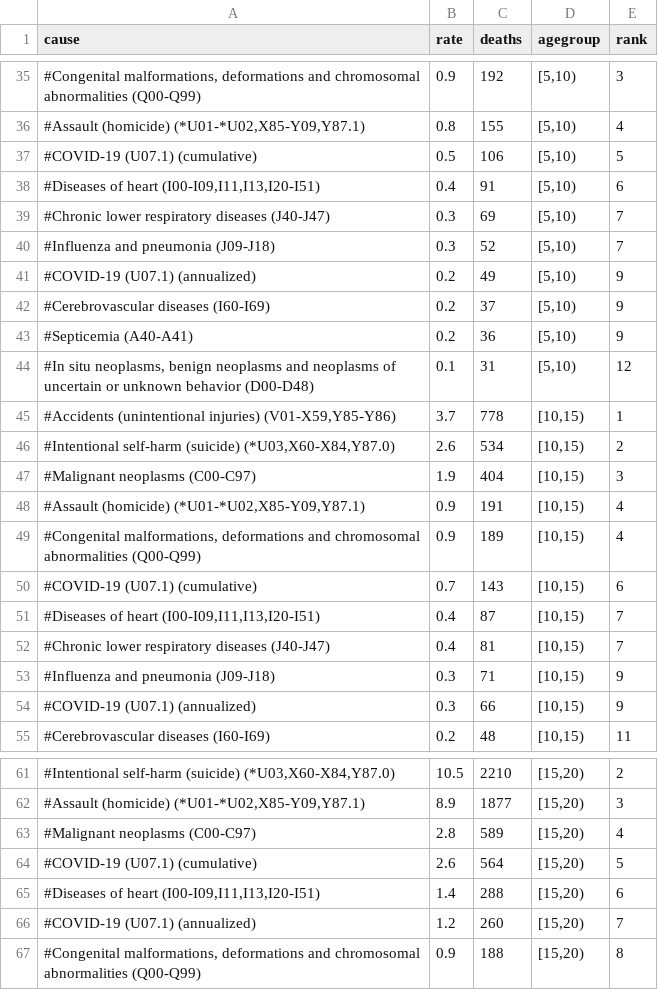
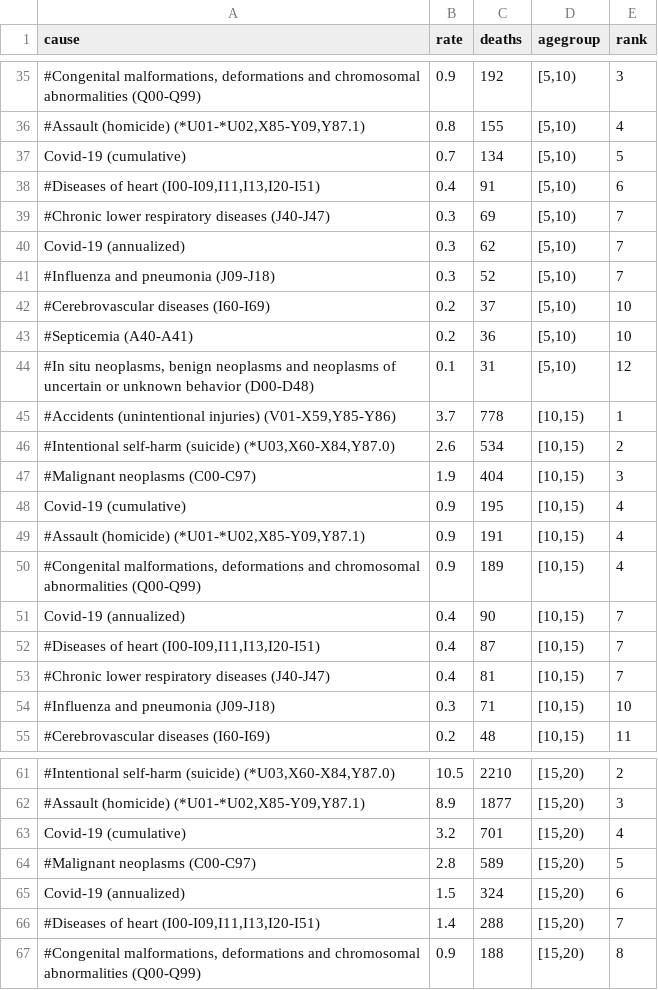
Before and after one commit to flaxter/covid19pediatric, a CSV file: results/WONDER-agegroups.csv, drawn as a sheet; only a part is shown, gaps mark what is left out; the diff covers the shown part only.

```diff
--- a/results/WONDER-agegroups.csv
+++ b/results/WONDER-agegroups.csv
@@ -36,9 +36,9 @@
 "#Assault (homicide) (*U01-*U02,X85-Y09,Y87.1)",0.8,155,"[5,10)",4
-"#COVID-19 (U07.1) (cumulative)",0.5,106,"[5,10)",5
+"Covid-19 (cumulative)",0.7,134,"[5,10)",5
 "#Diseases of heart (I00-I09,I11,I13,I20-I51)",0.4,91,"[5,10)",6
 "#Chronic lower respiratory diseases (J40-J47)",0.3,69,"[5,10)",7
+"Covid-19 (annualized)",0.3,62,"[5,10)",7
 "#Influenza and pneumonia (J09-J18)",0.3,52,"[5,10)",7
-"#COVID-19 (U07.1) (annualized)",0.2,49,"[5,10)",9
-"#Cerebrovascular diseases (I60-I69)",0.2,37,"[5,10)",9
-"#Septicemia (A40-A41)",0.2,36,"[5,10)",9
+"#Cerebrovascular diseases (I60-I69)",0.2,37,"[5,10)",10
+"#Septicemia (A40-A41)",0.2,36,"[5,10)",10
 "#In situ neoplasms, benign neoplasms and neoplasms of uncertain or unknown behavior (D00-D48)",0.1,31,"[5,10)",12
@@ -47,9 +47,9 @@
 "#Malignant neoplasms (C00-C97)",1.9,404,"[10,15)",3
+"Covid-19 (cumulative)",0.9,195,"[10,15)",4
 "#Assault (homicide) (*U01-*U02,X85-Y09,Y87.1)",0.9,191,"[10,15)",4
 "#Congenital malformations, deformations and chromosomal abnormalities (Q00-Q99)",0.9,189,"[10,15)",4
-"#COVID-19 (U07.1) (cumulative)",0.7,143,"[10,15)",6
+"Covid-19 (annualized)",0.4,90,"[10,15)",7
 "#Diseases of heart (I00-I09,I11,I13,I20-I51)",0.4,87,"[10,15)",7
 "#Chronic lower respiratory diseases (J40-J47)",0.4,81,"[10,15)",7
-"#Influenza and pneumonia (J09-J18)",0.3,71,"[10,15)",9
-"#COVID-19 (U07.1) (annualized)",0.3,66,"[10,15)",9
+"#Influenza and pneumonia (J09-J18)",0.3,71,"[10,15)",10
 "#Cerebrovascular diseases (I60-I69)",0.2,48,"[10,15)",11
@@ -62,6 +62,6 @@
 "#Assault (homicide) (*U01-*U02,X85-Y09,Y87.1)",8.9,1877,"[15,20)",3
-"#Malignant neoplasms (C00-C97)",2.8,589,"[15,20)",4
-"#COVID-19 (U07.1) (cumulative)",2.6,564,"[15,20)",5
-"#Diseases of heart (I00-I09,I11,I13,I20-I51)",1.4,288,"[15,20)",6
-"#COVID-19 (U07.1) (annualized)",1.2,260,"[15,20)",7
+"Covid-19 (cumulative)",3.2,701,"[15,20)",4
+"#Malignant neoplasms (C00-C97)",2.8,589,"[15,20)",5
+"Covid-19 (annualized)",1.5,324,"[15,20)",6
+"#Diseases of heart (I00-I09,I11,I13,I20-I51)",1.4,288,"[15,20)",7
 "#Congenital malformations, deformations and chromosomal abnormalities (Q00-Q99)",0.9,188,"[15,20)",8
```
Also changed, not shown: 4 added rows, 4 removed rows and 8 edited cells elsewhere in this file, results/WONDER-0-19-infectious.csv, results/WONDER-0-19.csv, 2 other files.
